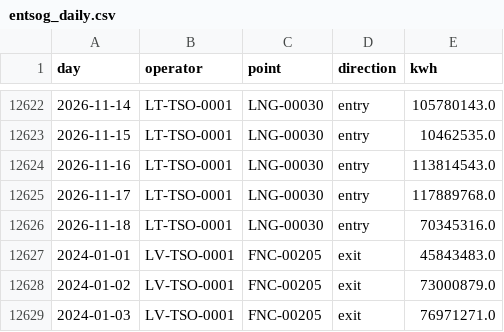
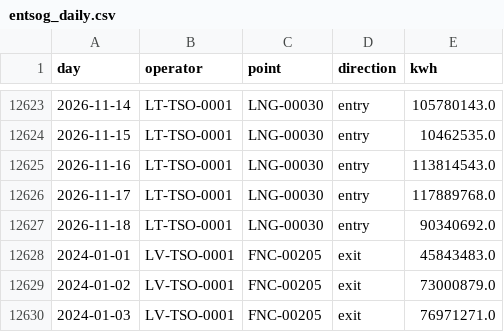
Before and after one commit to Timppamies/GasConsumptionFIN_Baltics, a CSV file: data/entsog_daily.csv, drawn as a sheet; only a part is shown, gaps mark what is left out; the diff covers the shown part only.

```diff
--- a/data/entsog_daily.csv
+++ b/data/entsog_daily.csv
@@ -12625,3 +12626,3 @@ day,operator,point,direction,kwh
 2026-11-17,LT-TSO-0001,LNG-00030,entry,117889768.0
-2026-11-18,LT-TSO-0001,LNG-00030,entry,70345316.0
+2026-11-18,LT-TSO-0001,LNG-00030,entry,90340692.0
 2024-01-01,LV-TSO-0001,FNC-00205,exit,45843483.0
```
Also changed, not shown: 1 added row and 4 edited cells elsewhere in this file, 1 other file.
